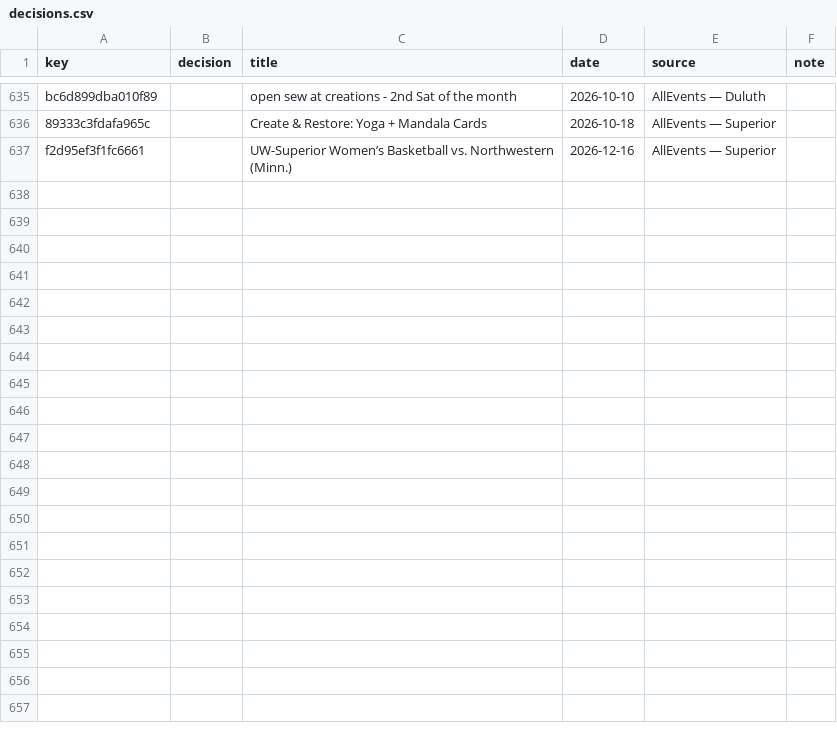
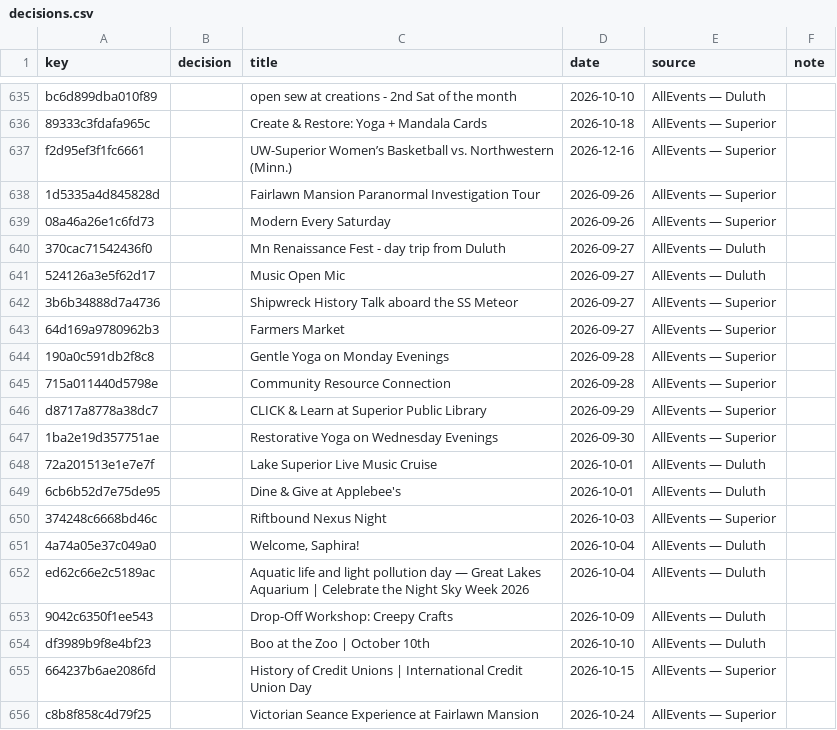
Before and after one commit to 8r0wnie/northland-events, a CSV file: site/data/decisions.csv, drawn as a sheet; only a part is shown, gaps mark what is left out; the diff covers the shown part only.

```diff
--- a/site/data/decisions.csv
+++ b/site/data/decisions.csv
@@ -637 +637,20 @@ bc6d899dba010f89,,open sew at creations - 2nd Sat of the month,2026-10-10,AllEve
 f2d95ef3f1fc6661,,UW-Superior Women’s Basketball vs. Northwestern (Minn.),2026-12-16,AllEvents — Superior,
+1d5335a4d845828d,,Fairlawn Mansion Paranormal Investigation Tour,2026-09-26,AllEvents — Superior,
+08a46a26e1c6fd73,,Modern Every Saturday,2026-09-26,AllEvents — Superior,
+370cac71542436f0,,Mn Renaissance Fest - day trip from Duluth,2026-09-27,AllEvents — Duluth,
+524126a3e5f62d17,,Music Open Mic,2026-09-27,AllEvents — Duluth,
+3b6b34888d7a4736,,Shipwreck History Talk aboard the SS Meteor,2026-09-27,AllEvents — Superior,
+64d169a9780962b3,,Farmers Market,2026-09-27,AllEvents — Superior,
+190a0c591db2f8c8,,Gentle Yoga on Monday Evenings,2026-09-28,AllEvents — Superior,
+715a011440d5798e,,Community Resource Connection,2026-09-28,AllEvents — Superior,
+d8717a8778a38dc7,,CLICK & Learn at Superior Public Library,2026-09-29,AllEvents — Superior,
+1ba2e19d357751ae,,Restorative Yoga on Wednesday Evenings,2026-09-30,AllEvents — Superior,
+72a201513e1e7e7f,,Lake Superior Live Music Cruise,2026-10-01,AllEvents — Duluth,
+6cb6b52d7e75de95,,Dine & Give at Applebee's,2026-10-01,AllEvents — Duluth,
+374248c6668bd46c,,Riftbound Nexus Night,2026-10-03,AllEvents — Superior,
+4a74a05e37c049a0,,"Welcome, Saphira!",2026-10-04,AllEvents — Duluth,
+ed62c66e2c5189ac,,Aquatic life and light pollution day — Great Lakes Aquarium | Celebrate the Night Sky Week 2026,2026-10-04,AllEvents — Duluth,
+9042c6350f1ee543,,Drop-Off Workshop: Creepy Crafts,2026-10-09,AllEvents — Duluth,
+df3989b9f8e4bf23,,Boo at the Zoo | October 10th,2026-10-10,AllEvents — Duluth,
+664237b6ae2086fd,,History of Credit Unions | International Credit Union Day,2026-10-15,AllEvents — Superior,
+c8b8f858c4d79f25,,Victorian Seance Experience at Fairlawn Mansion,2026-10-24,AllEvents — Superior,
```
Also changed, not shown: 9 added rows elsewhere in this file, moderation/decisions.csv, 7 other files.
